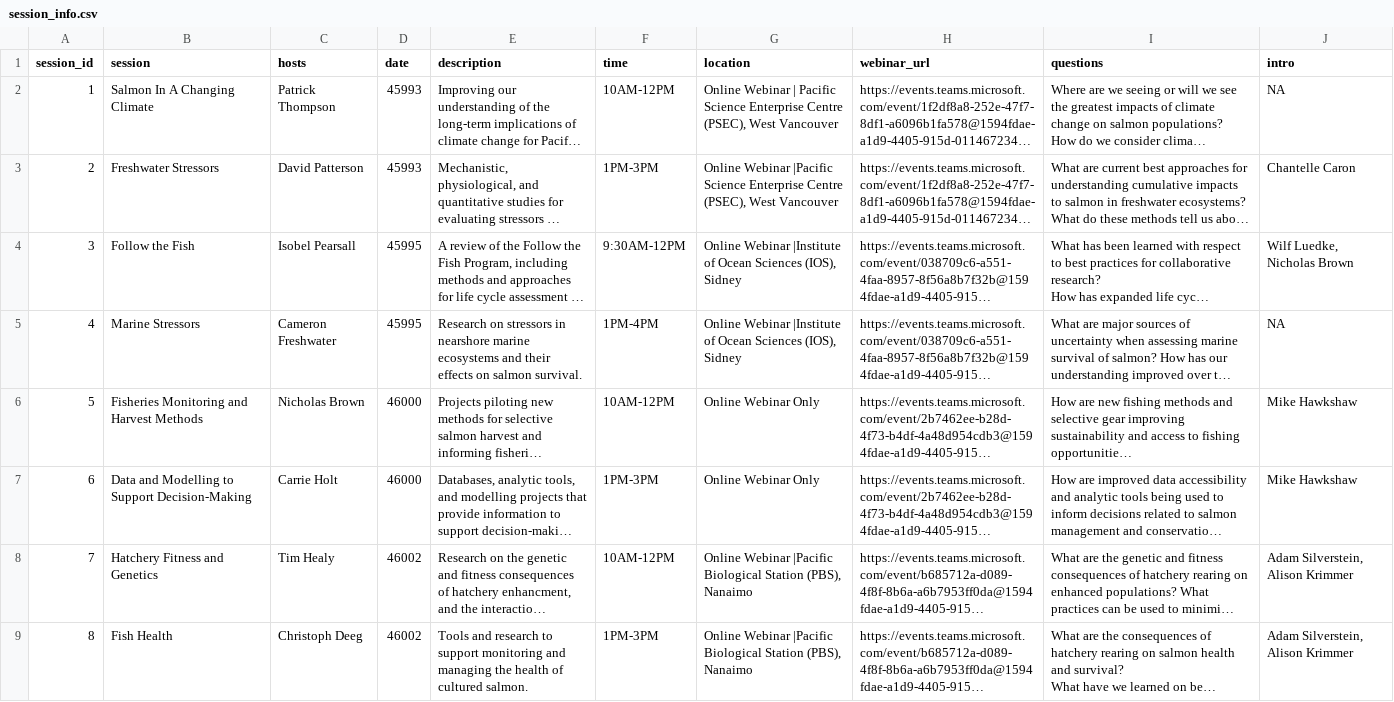
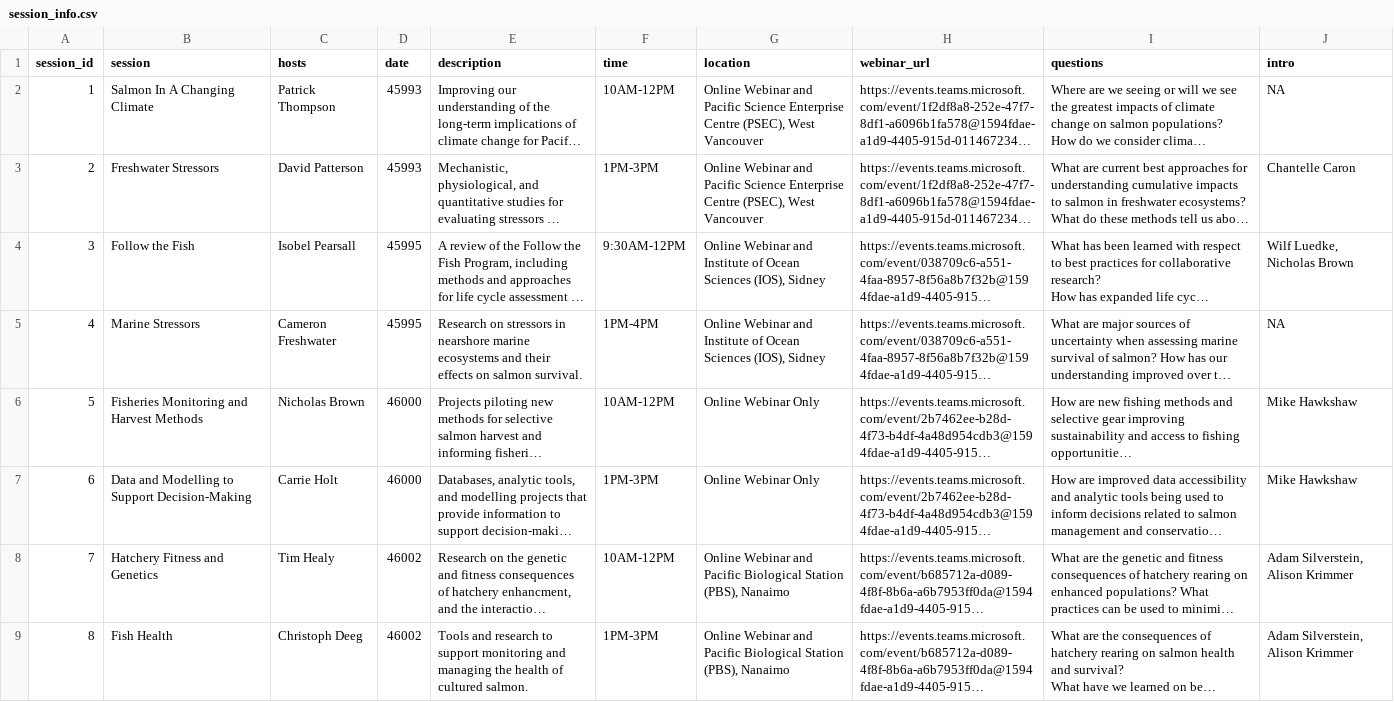
Before and after one commit to ennsjoe/salmon_science_wrap-up_series, a CSV file: data/session_info.csv, drawn as a sheet; long unchanged cells end in …; the diff names each change by its address in the sheet, - before the commit and + after, or states it on an @@ line.

```diff
--- a/data/session_info.csv
+++ b/data/session_info.csv
-G2 (location): Online Webinar | Pacific Science…
+G2 (location): Online Webinar and Pacific Science…
-G3 (location): Online Webinar |Pacific Science Enterprise…
+G3 (location): Online Webinar and Pacific Science Enterprise…
-G4:G5 (location): Online Webinar |Institute of Ocean…
+G4:G5 (location): Online Webinar and Institute of Ocean…
-G8:G9 (location): Online Webinar |Pacific Biological Station…
+G8:G9 (location): Online Webinar and Pacific Biological Station…
```
Also changed, not shown: 4 other files.
